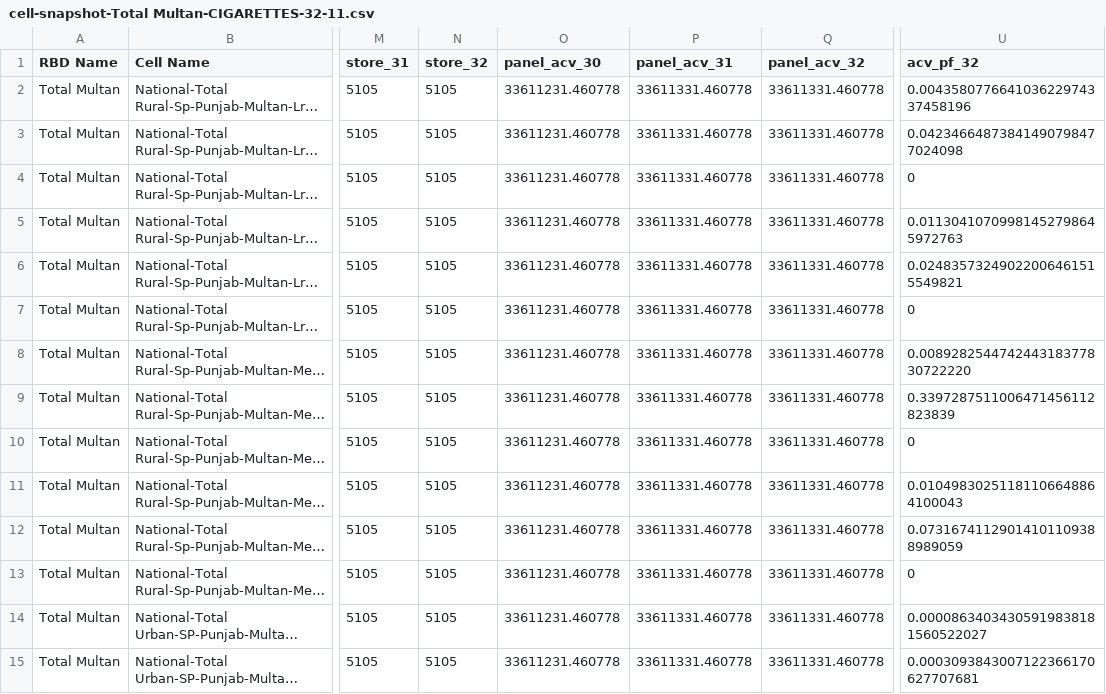
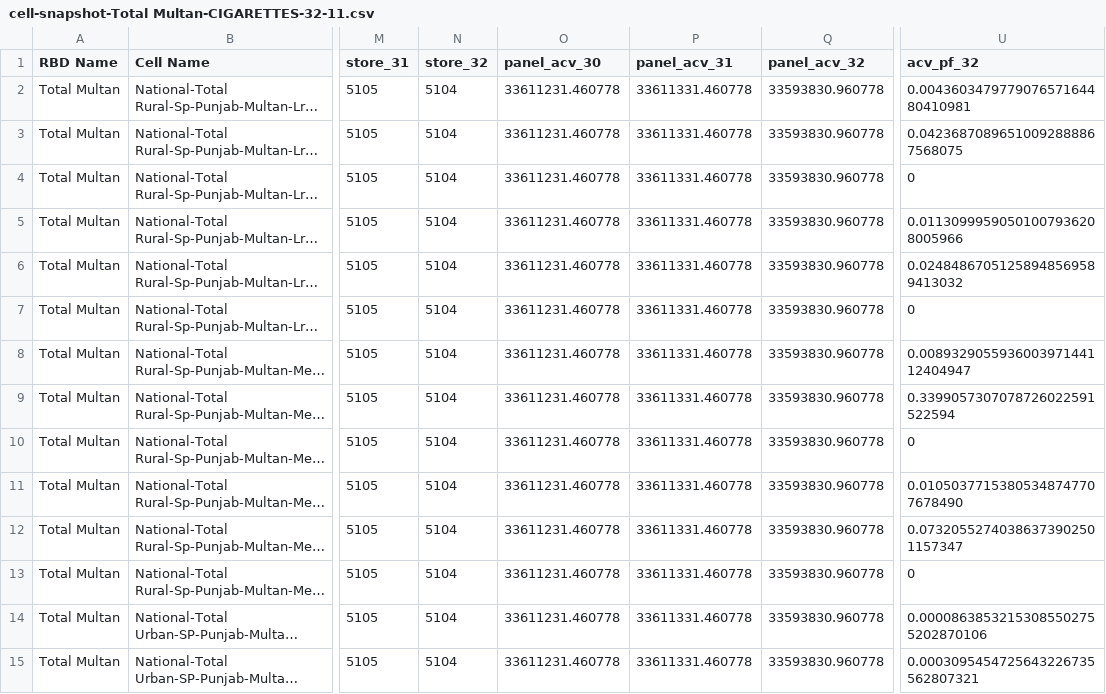
Before and after one commit to alinabeel/accessretail, a CSV file: media/reports/PK/cell-snapshot-Total Multan-CIGARETTES-32-11.csv, drawn as a sheet; only a part is shown, gaps mark what is left out; long unchanged cells end in …; the diff covers the shown part only; the diff names each change by its address in the sheet, - before the commit and + after, or states it on an @@ line.

```diff
--- a/media/reports/PK/cell-snapshot-Total Multan-CIGARETTES-32-11.csv
+++ b/media/reports/PK/cell-snapshot-Total Multan-CIGARETTES-32-11.csv
-N2:N15 (store_32): 5105
+N2:N15 (store_32): 5104
-Q2:Q15 (panel_acv_32): 33611331.460778
+Q2:Q15 (panel_acv_32): 33593830.960778
-U2 (acv_pf_32): 0.004358077664103622974337458196
+U2 (acv_pf_32): 0.004360347977907657164480410981
-U3 (acv_pf_32): 0.04234664873841490798477024098
+U3 (acv_pf_32): 0.04236870896510092888867568075
-U5 (acv_pf_32): 0.01130410709981452798645972763
+U5 (acv_pf_32): 0.01130999590501007936208005966
-U6 (acv_pf_32): 0.02483573249022006461515549821
+U6 (acv_pf_32): 0.02484867051258948569589413032
-U8 (acv_pf_32): 0.008928254474244318377830722220
+U8 (acv_pf_32): 0.008932905593600397144112404947
-U9 (acv_pf_32): 0.3397287511006471456112823839
+U9 (acv_pf_32): 0.3399057307078726022591522594
-U11 (acv_pf_32): 0.01049830251181106648864100043
+U11 (acv_pf_32): 0.01050377153805348747707678490
-U12 (acv_pf_32): 0.07316741129014101109388989059
+U12 (acv_pf_32): 0.07320552740386373902501157347
-U14 (acv_pf_32): 0.00008634034305919838181560522027
+U14 (acv_pf_32): 0.00008638532153085502755202870106
-U15 (acv_pf_32): 0.0003093843007122366170627707681
+U15 (acv_pf_32): 0.0003095454725643226735562807321
```
Also changed, not shown: 117 edited cells elsewhere in this file, 23 other files.
